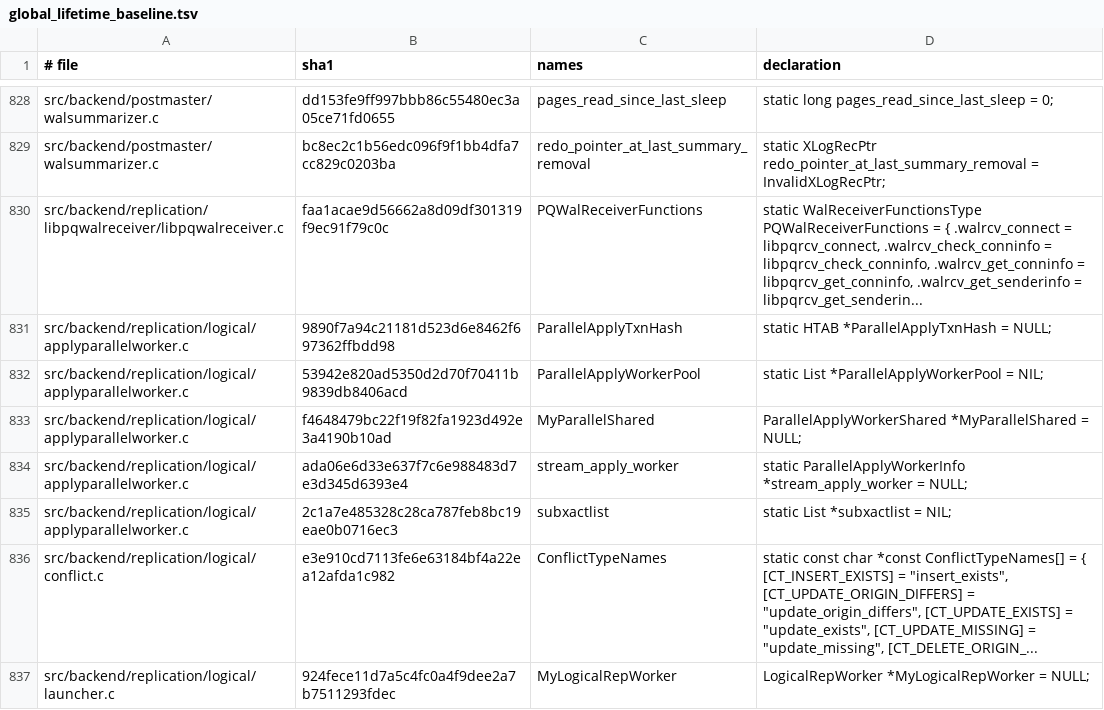
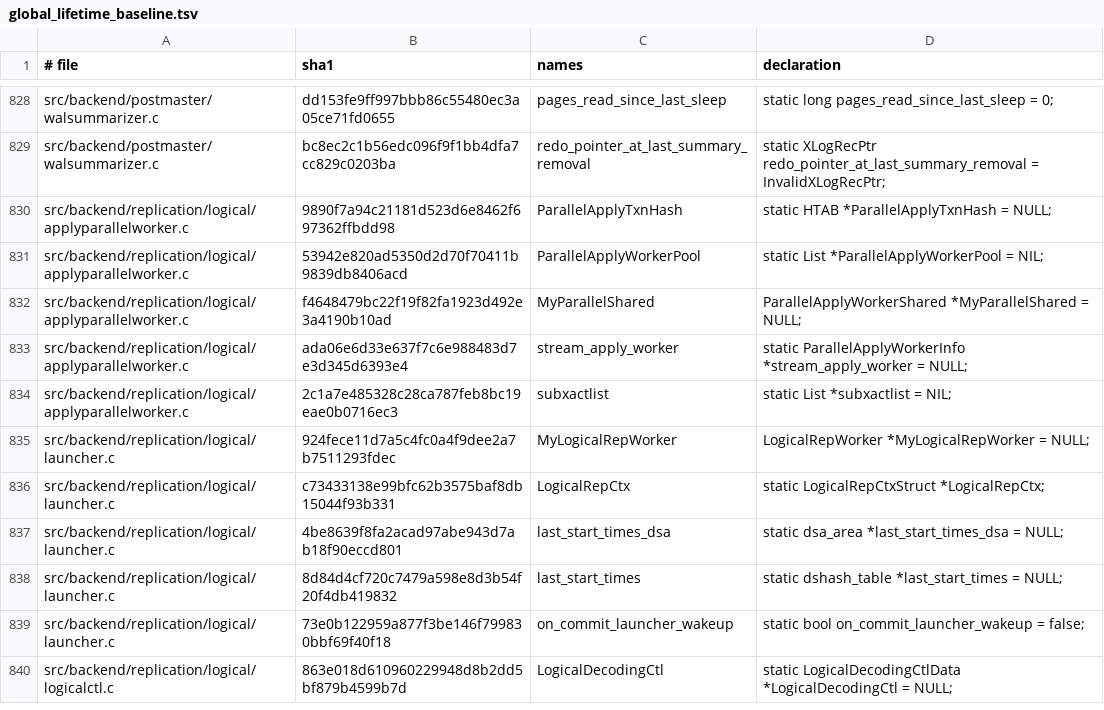
Before and after one commit to gburd/postgres, a TSV file: src/tools/global_lifetime/global_lifetime_baseline.tsv, drawn as a sheet; only a part is shown, gaps mark what is left out; the shorter side is filled out with more unchanged rows; the diff names each change by its address in the sheet, - before the commit and + after, or states it on an @@ line.

Commit message:
Classify replication metadata tables

```diff
--- a/src/tools/global_lifetime/global_lifetime_baseline.tsv
+++ b/src/tools/global_lifetime/global_lifetime_baseline.tsv
-row 830: src/backend/replication/libpqwalreceiver/libpqwalreceiver.c | faa1acae9d56662a8d09df301319f9ec91f79c0c | PQWalReceiverFunctions | static WalReceiverFunctionsType PQWalReceiverFunctions = { .walrcv_connect = libpqrcv_connect, .walrcv_check_conninfo = libpqrcv_check_conninfo, .walrcv_get_conninfo = libpqrcv_get_conninfo, .walrcv_get_senderinfo = libpqrcv_get_senderin...
-row 836: src/backend/replication/logical/conflict.c | e3e910cd7113fe6e63184bf4a22ea12afda1c982 | ConflictTypeNames | static const char *const ConflictTypeNames[] = { [CT_INSERT_EXISTS] = "insert_exists", [CT_UPDATE_ORIGIN_DIFFERS] = "update_origin_differs", [CT_UPDATE_EXISTS] = "update_exists", [CT_UPDATE_MISSING] = "update_missing", [CT_DELETE_ORIGIN_...
```
Also changed, not shown: 3 other files.
